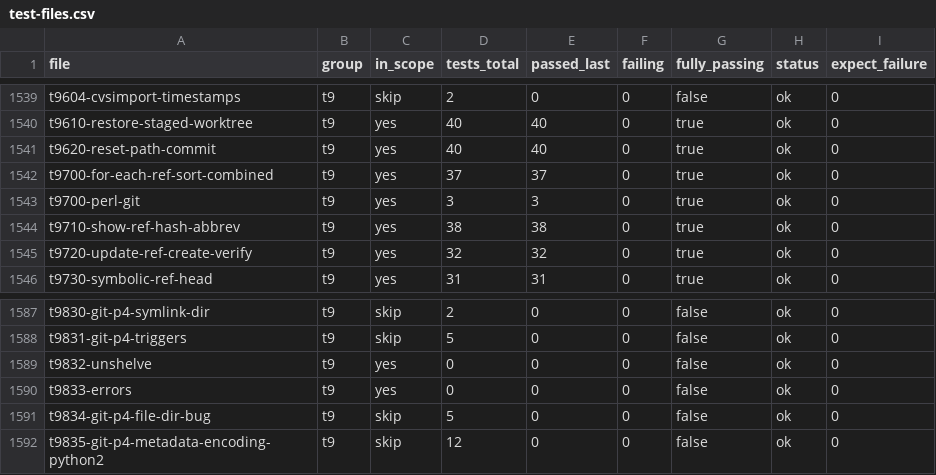
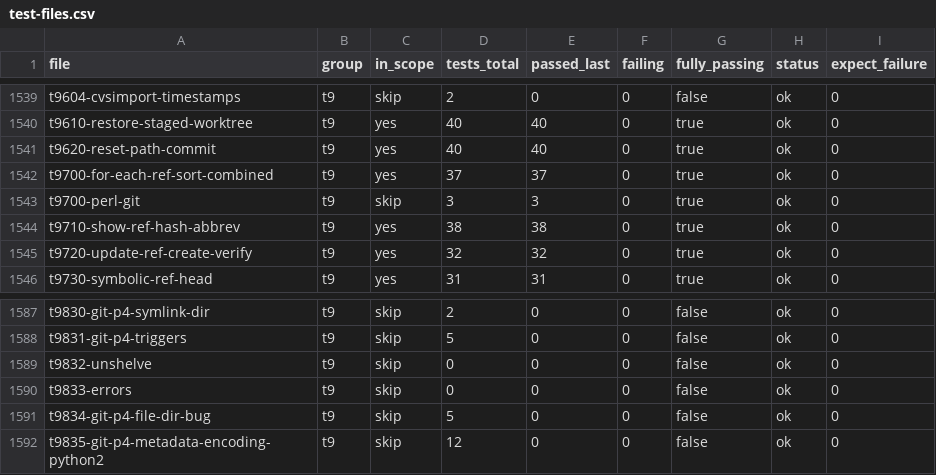
Before and after one commit to dscho/grit, a CSV file: data/test-files.csv, drawn as a sheet; only a part is shown, gaps mark what is left out.

Commit message:
skip perl, etc

```diff
--- a/data/test-files.csv
+++ b/data/test-files.csv
@@ -1542,3 +1542,3 @@ t9620-reset-path-commit	t9	yes	40	40	0	true	ok	0
 t9700-for-each-ref-sort-combined	t9	yes	37	37	0	true	ok	0
-t9700-perl-git	t9	yes	3	3	0	true	ok	0
+t9700-perl-git	t9	skip	3	3	0	true	ok	0
 t9710-show-ref-hash-abbrev	t9	yes	38	38	0	true	ok	0
@@ -1588,4 +1588,4 @@ t9830-git-p4-symlink-dir	t9	skip	2	0	0	false	ok	0
 t9831-git-p4-triggers	t9	skip	5	0	0	false	ok	0
-t9832-unshelve	t9	yes	0	0	0	false	ok	0
-t9833-errors	t9	yes	0	0	0	false	ok	0
+t9832-unshelve	t9	skip	0	0	0	false	ok	0
+t9833-errors	t9	skip	0	0	0	false	ok	0
 t9834-git-p4-file-dir-bug	t9	skip	5	0	0	false	ok	0
```
Also changed, not shown: 4 other files.
